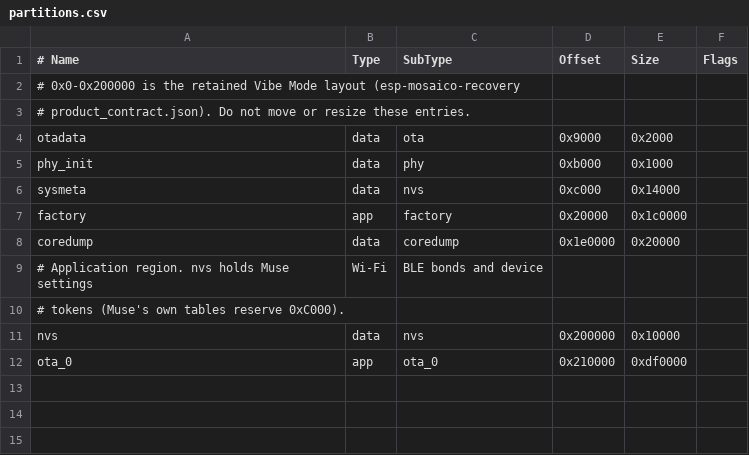
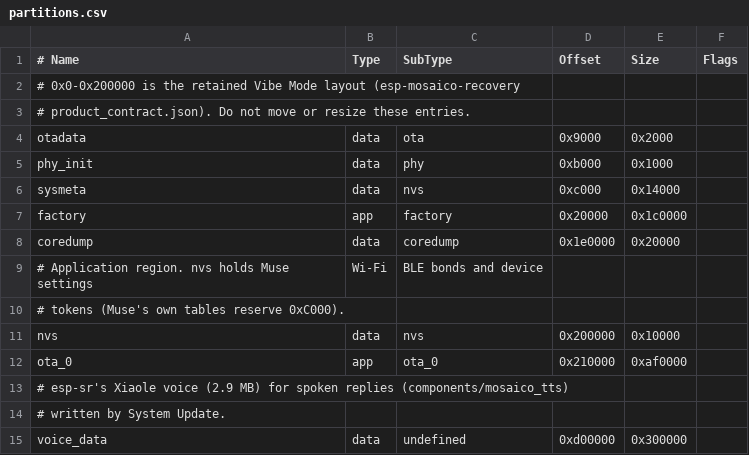
Before and after one commit to rowline/esp-mosaico-vibe, a CSV file: projects/muse_gadget/partitions.csv, drawn as a sheet.

```diff
--- a/projects/muse_gadget/partitions.csv
+++ b/projects/muse_gadget/partitions.csv
@@ -11,2 +11,5 @@ coredump,  data, coredump,0x1e0000, 0x20000,
 nvs,       data, nvs,     0x200000, 0x10000,
-ota_0,     app,  ota_0,   0x210000, 0xdf0000,
+ota_0,     app,  ota_0,   0x210000, 0xaf0000,
+# esp-sr's Xiaole voice (2.9 MB) for spoken replies (components/mosaico_tts),
+# written by System Update.
+voice_data,data, undefined,0xd00000, 0x300000,
```
Also changed, not shown: 19 other files.
